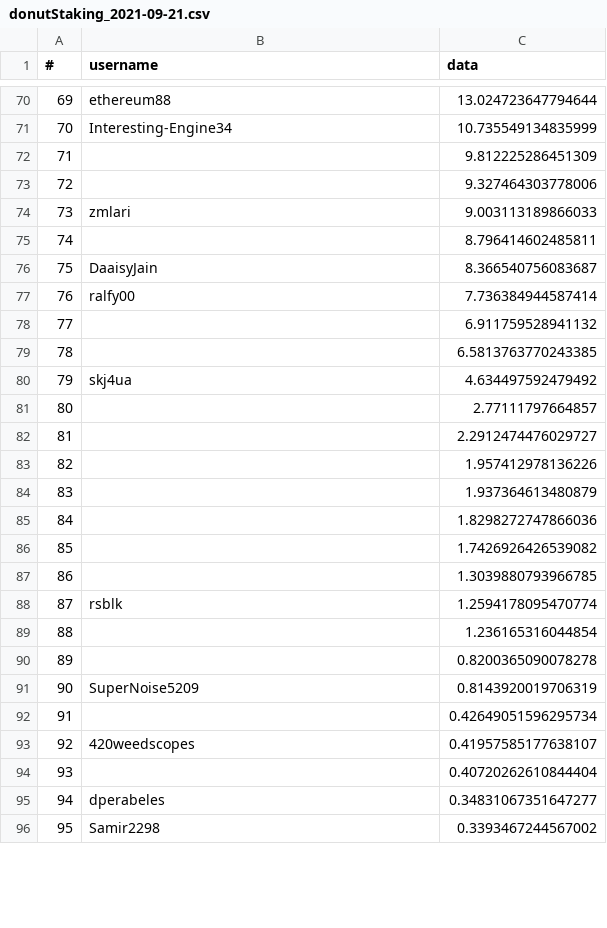
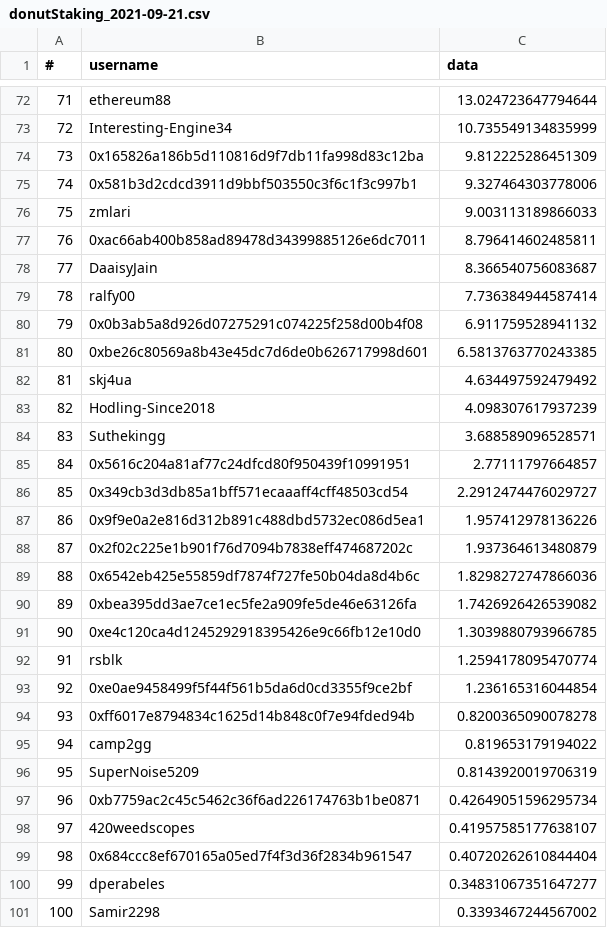
Before and after one commit to huugx/donut.stakingRank, a CSV file: archive/donutStaking_2021-09-21.csv, drawn as a sheet; only a part is shown, gaps mark what is left out; addresses are those after the commit; the diff covers the shown part only; the diff names each change by its address in the sheet, - before the commit and + after, or states it on an @@ line.

```diff
--- a/archive/donutStaking_2021-09-21.csv
+++ b/archive/donutStaking_2021-09-21.csv
@@ column A (#) renumbered between rows 31 and 106 @@
-B74 (username): (empty)
+B74 (username): 0x165826a186b5d110816d9f7db11fa998d83c12ba
-B75 (username): (empty)
+B75 (username): 0x581b3d2cdcd3911d9bbf503550c3f6c1f3c997b1
-B77 (username): (empty)
+B77 (username): 0xac66ab400b858ad89478d34399885126e6dc7011
-B80 (username): (empty)
+B80 (username): 0x0b3ab5a8d926d07275291c074225f258d00b4f08
-B81 (username): (empty)
+B81 (username): 0xbe26c80569a8b43e45dc7d6de0b626717998d601
+row 83: 82 | Hodling-Since2018 | 4.098307617937239
+row 84: 83 | Suthekingg | 3.688589096528571
-B85 (username): (empty)
+B85 (username): 0x5616c204a81af77c24dfcd80f950439f10991951
-B86 (username): (empty)
+B86 (username): 0x349cb3d3db85a1bff571ecaaaff4cff48503cd54
-B87 (username): (empty)
+B87 (username): 0x9f9e0a2e816d312b891c488dbd5732ec086d5ea1
-B88 (username): (empty)
+B88 (username): 0x2f02c225e1b901f76d7094b7838eff474687202c
-B89 (username): (empty)
+B89 (username): 0x6542eb425e55859df7874f727fe50b04da8d4b6c
-B90 (username): (empty)
+B90 (username): 0xbea395dd3ae7ce1ec5fe2a909fe5de46e63126fa
-B91 (username): (empty)
+B91 (username): 0xe4c120ca4d1245292918395426e9c66fb12e10d0
-B93 (username): (empty)
+B93 (username): 0xe0ae9458499f5f44f561b5da6d0cd3355f9ce2bf
-B94 (username): (empty)
+B94 (username): 0xff6017e8794834c1625d14b848c0f7e94fded94b
+row 95: 94 | camp2gg | 0.819653179194022
-B97 (username): (empty)
+B97 (username): 0xb7759ac2c45c5462c36f6ad226174763b1be0871
-B99 (username): (empty)
+B99 (username): 0x684ccc8ef670165a05ed7f4f3d36f2834b961547
```
Also changed, not shown: 4 added rows and 18 edited cells elsewhere in this file, 4 other files.
